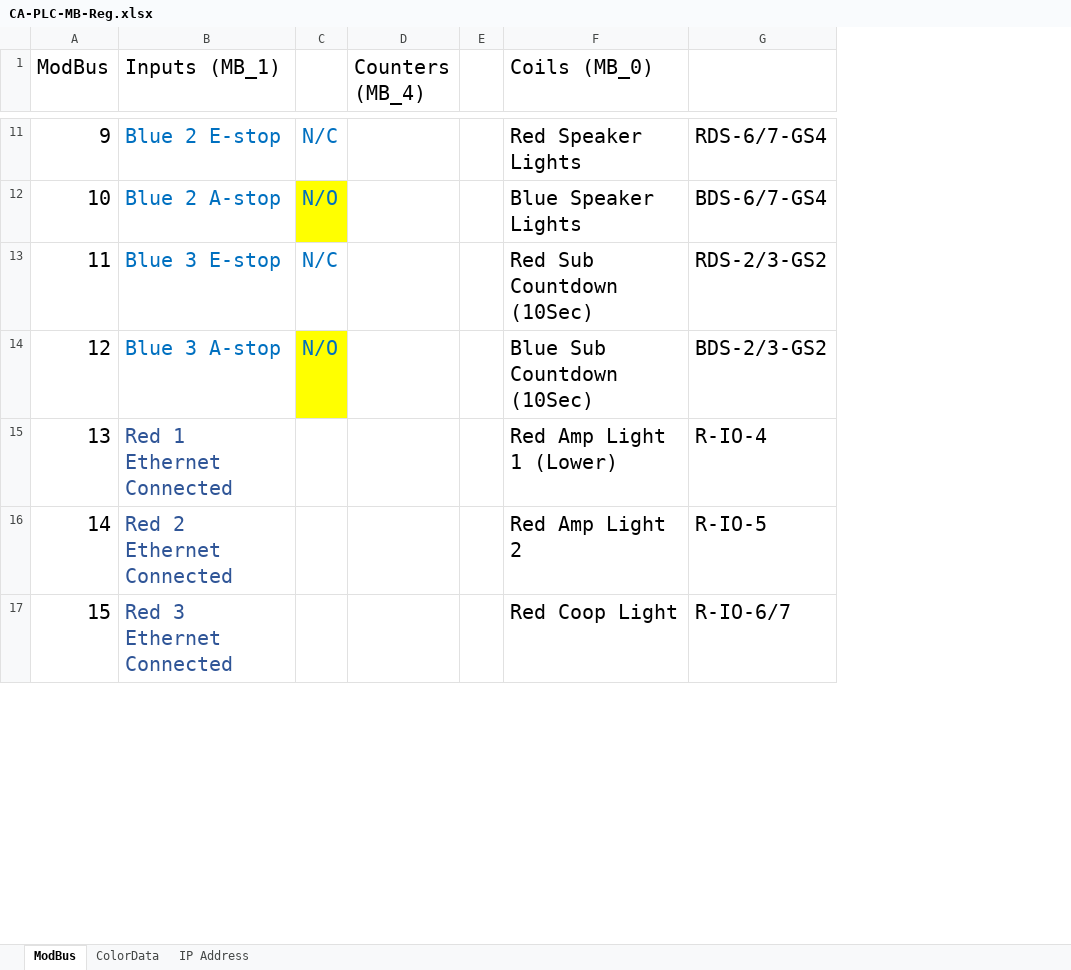
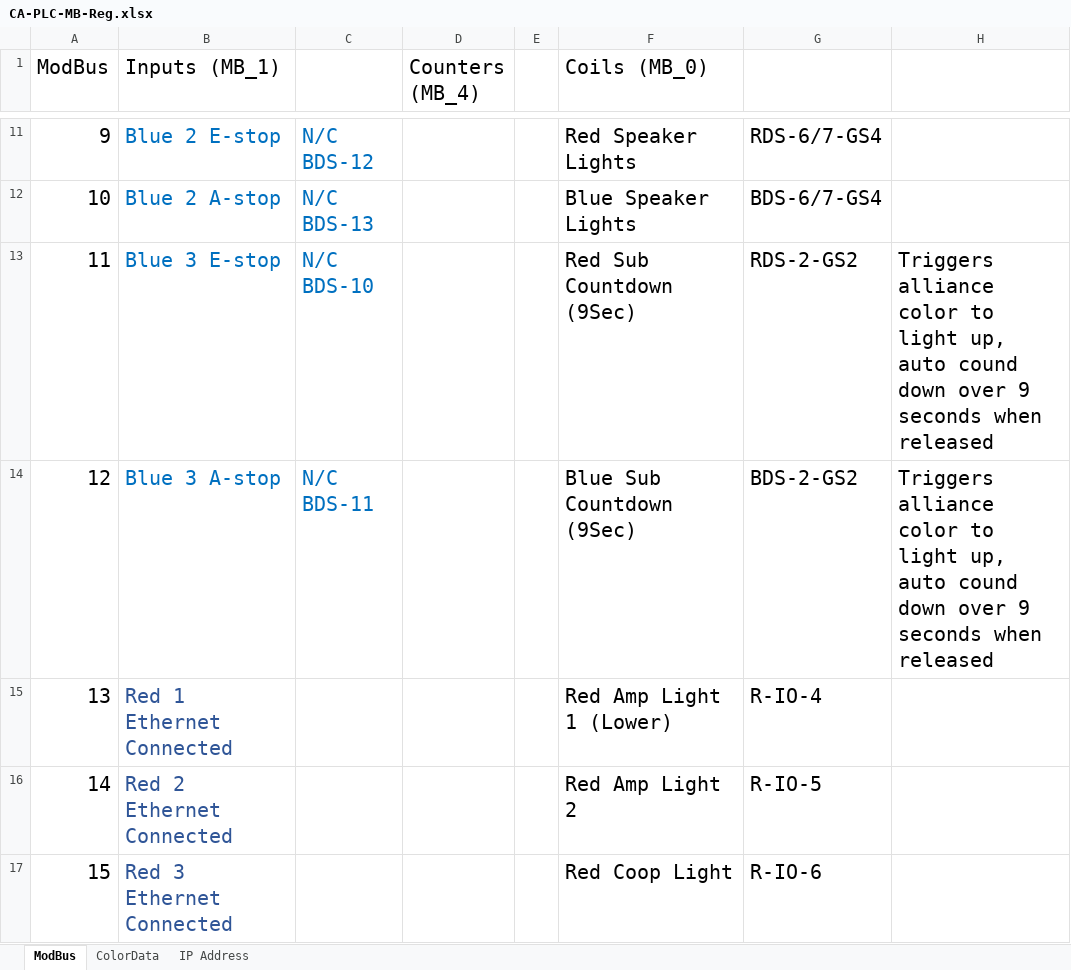
Before and after one commit to ejordan376/Cheesy-PLC, an Excel workbook: CA-PLC-MB-Reg.xlsx, sheet ModBus, drawn as a sheet; only a part is shown, gaps mark what is left out; values as stored, in another font and other column widths than the file's, no borders; removed rows and columns are numbered as before the commit, all else as after; the diff covers the shown part only; the diff names each change by its address in the sheet, - before the commit and + after, or states it on an @@ line.

Commit message:
Add files via upload

```diff
--- a/CA-PLC-MB-Reg.xlsx (sheet ModBus)
+++ b/CA-PLC-MB-Reg.xlsx (sheet ModBus)
-column C, rows 11-14: N/C | N/O | N/C | N/O
+column C, rows 11-14: N/C BDS-12 | N/C BDS-13 | N/C BDS-10 | N/C BDS-11
+column H, rows 13-14: Triggers alliance color to light up, auto cound down over 9 seconds when released | Triggers alliance color to light up, auto cound down over 9 seconds when released
-F13 (Coils (MB_0)): Red Sub Countdown (10Sec)
+F13 (Coils (MB_0)): Red Sub Countdown (9Sec)
-G13: RDS-2/3-GS2
+G13: RDS-2-GS2
-F14 (Coils (MB_0)): Blue Sub Countdown (10Sec)
+F14 (Coils (MB_0)): Blue Sub Countdown (9Sec)
-G14: BDS-2/3-GS2
+G14: BDS-2-GS2
-G17: R-IO-6/7
+G17: R-IO-6
```
Also changed, not shown: 8 edited cells and cell formats elsewhere in this sheet, sheet IP Address.
